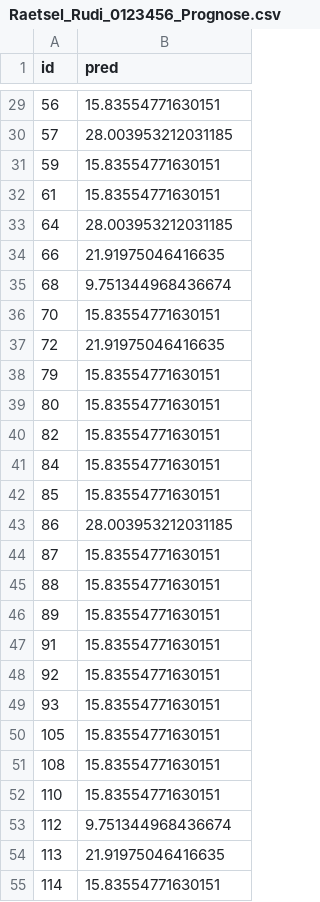
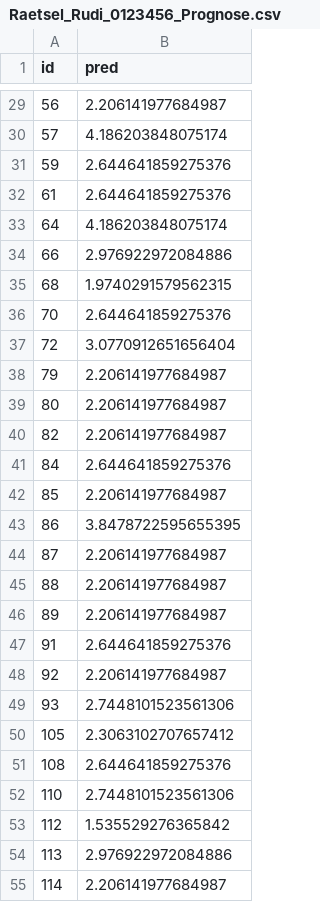
Before and after one commit to sebastiansauer/Statistiklehre, a CSV file: 2021-SoSe/Prognose-Wettbewerb/Raetsel_Rudi_0123456_Prognose.csv, drawn as a sheet; only a part is shown, gaps mark what is left out; the diff covers the shown part only.

```diff
--- a/2021-SoSe/Prognose-Wettbewerb/Raetsel_Rudi_0123456_Prognose.csv
+++ b/2021-SoSe/Prognose-Wettbewerb/Raetsel_Rudi_0123456_Prognose.csv
@@ -29,27 +29,27 @@ id,pred
-56,15.83554771630151
-57,28.003953212031185
-59,15.83554771630151
-61,15.83554771630151
-64,28.003953212031185
-66,21.91975046416635
-68,9.751344968436674
-70,15.83554771630151
-72,21.91975046416635
-79,15.83554771630151
-80,15.83554771630151
-82,15.83554771630151
-84,15.83554771630151
-85,15.83554771630151
-86,28.003953212031185
-87,15.83554771630151
-88,15.83554771630151
-89,15.83554771630151
-91,15.83554771630151
-92,15.83554771630151
-93,15.83554771630151
-105,15.83554771630151
-108,15.83554771630151
-110,15.83554771630151
-112,9.751344968436674
-113,21.91975046416635
-114,15.83554771630151
+56,2.206141977684987
+57,4.186203848075174
+59,2.644641859275376
+61,2.644641859275376
+64,4.186203848075174
+66,2.976922972084886
+68,1.9740291579562315
+70,2.644641859275376
+72,3.0770912651656404
+79,2.206141977684987
+80,2.206141977684987
+82,2.206141977684987
+84,2.644641859275376
+85,2.206141977684987
+86,3.8478722595655395
+87,2.206141977684987
+88,2.206141977684987
+89,2.206141977684987
+91,2.644641859275376
+92,2.206141977684987
+93,2.7448101523561306
+105,2.3063102707657412
+108,2.644641859275376
+110,2.7448101523561306
+112,1.535529276365842
+113,2.976922972084886
+114,2.206141977684987
```
Also changed, not shown: 95 edited cells elsewhere in this file, 6 other files.
